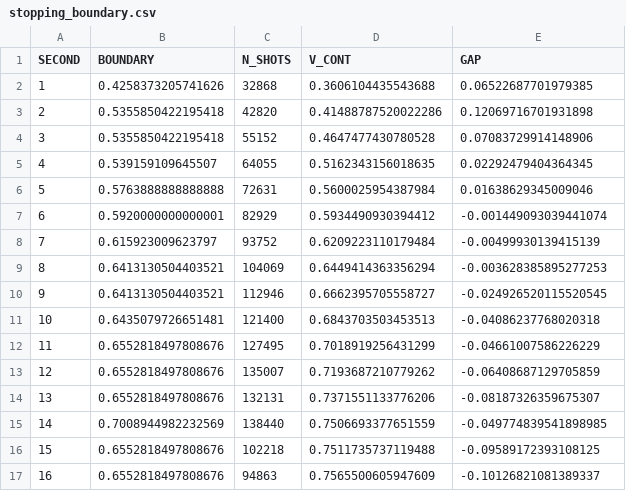
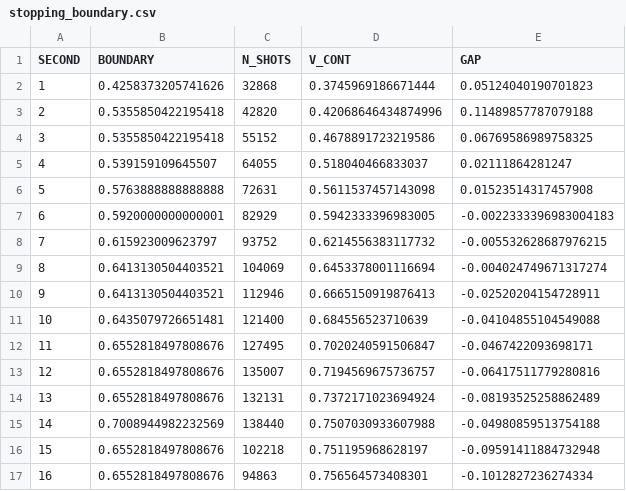
Before and after one commit to dingd29/Shot-Clock, a CSV file: reports/stopping_boundary.csv, drawn as a sheet; only a part is shown; the diff covers the shown part only.

```diff
--- a/reports/stopping_boundary.csv
+++ b/reports/stopping_boundary.csv
@@ -1,17 +1,17 @@
 SECOND,BOUNDARY,N_SHOTS,V_CONT,GAP
-1,0.4258373205741626,32868,0.3606104435543688,0.06522687701979385
-2,0.5355850422195418,42820,0.41488787520022286,0.12069716701931898
-3,0.5355850422195418,55152,0.4647477430780528,0.07083729914148906
-4,0.539159109645507,64055,0.5162343156018635,0.02292479404364345
-5,0.5763888888888888,72631,0.5600025954387984,0.01638629345009046
-6,0.5920000000000001,82929,0.5934490930394412,-0.001449093039441074
-7,0.615923009623797,93752,0.6209223110179484,-0.00499930139415139
-8,0.6413130504403521,104069,0.6449414363356294,-0.003628385895277253
-9,0.6413130504403521,112946,0.6662395705558727,-0.024926520115520545
-10,0.6435079726651481,121400,0.6843703503453513,-0.04086237768020318
-11,0.6552818497808676,127495,0.7018919256431299,-0.04661007586226229
-12,0.6552818497808676,135007,0.7193687210779262,-0.06408687129705859
-13,0.6552818497808676,132131,0.7371551133776206,-0.08187326359675307
-14,0.7008944982232569,138440,0.7506693377651559,-0.049774839541898985
-15,0.6552818497808676,102218,0.7511735737119488,-0.09589172393108125
-16,0.6552818497808676,94863,0.7565500605947609,-0.10126821081389337
+1,0.4258373205741626,32868,0.3745969186671444,0.05124040190701823
+2,0.5355850422195418,42820,0.42068646434874996,0.11489857787079188
+3,0.5355850422195418,55152,0.4678891723219586,0.06769586989758325
+4,0.539159109645507,64055,0.518040466833037,0.02111864281247
+5,0.5763888888888888,72631,0.5611537457143098,0.01523514317457908
+6,0.5920000000000001,82929,0.5942333396983005,-0.0022333396983004183
+7,0.615923009623797,93752,0.6214556383117732,-0.005532628687976215
+8,0.6413130504403521,104069,0.6453378001116694,-0.004024749671317274
+9,0.6413130504403521,112946,0.6665150919876413,-0.02520204154728911
+10,0.6435079726651481,121400,0.684556523710639,-0.04104855104549088
+11,0.6552818497808676,127495,0.7020240591506847,-0.0467422093698171
+12,0.6552818497808676,135007,0.7194569675736757,-0.06417511779280816
+13,0.6552818497808676,132131,0.7372171023694924,-0.08193525258862489
+14,0.7008944982232569,138440,0.7507030933607988,-0.04980859513754188
+15,0.6552818497808676,102218,0.751195968628197,-0.09591411884732948
+16,0.6552818497808676,94863,0.756564573408301,-0.1012827236274334
```
Also changed, not shown: 14 edited cells elsewhere in this file, reports/stopping_continuation_value.csv, reports/stopping_exercise_gap.csv, 7 other files.
